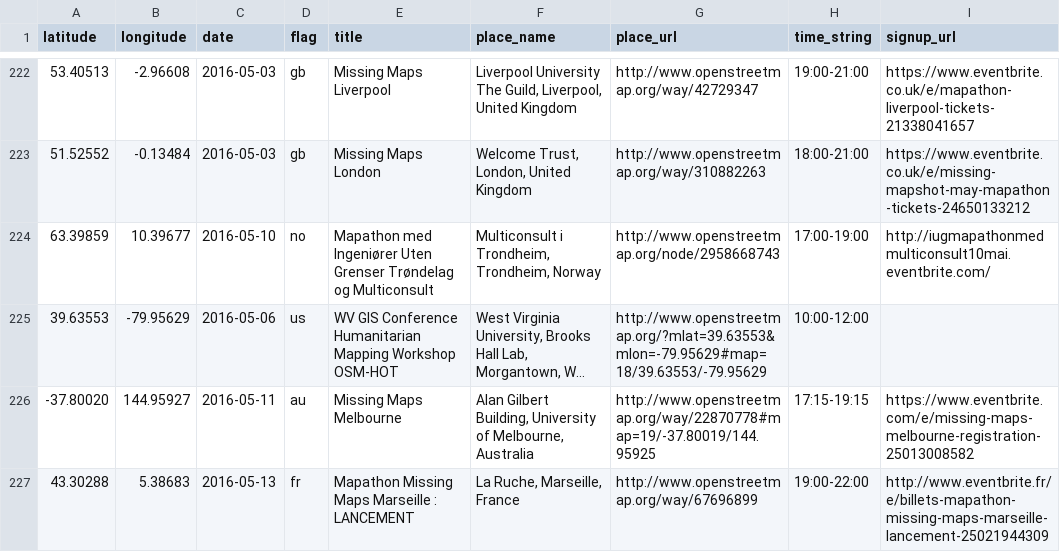
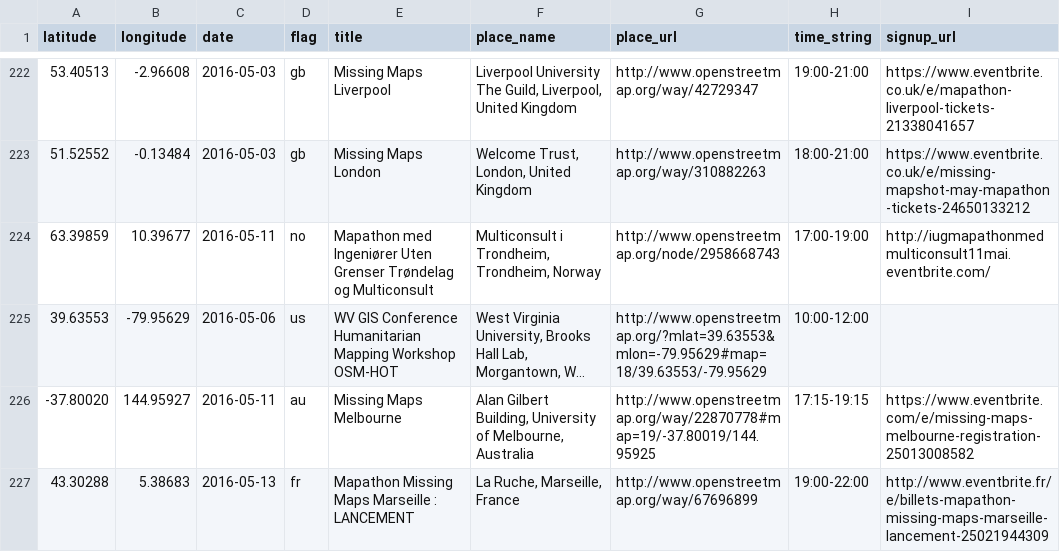
Before and after one commit to MissingMaps/missingmaps.github.io, a CSV file: app/_data/events.csv, drawn as a sheet; only a part is shown, gaps mark what is left out; long unchanged cells end in …; the diff names each change by its address in the sheet, - before the commit and + after, or states it on an @@ line.

Commit message:
Update events.csv

```diff
--- a/app/_data/events.csv
+++ b/app/_data/events.csv
-C224 (date): 2016-05-10
+C224 (date): 2016-05-11
-I224 (signup_url): http://iugmapathonmedmulticonsult10mai.eventbrite.com/
+I224 (signup_url): http://iugmapathonmedmulticonsult11mai.eventbrite.com/
```
